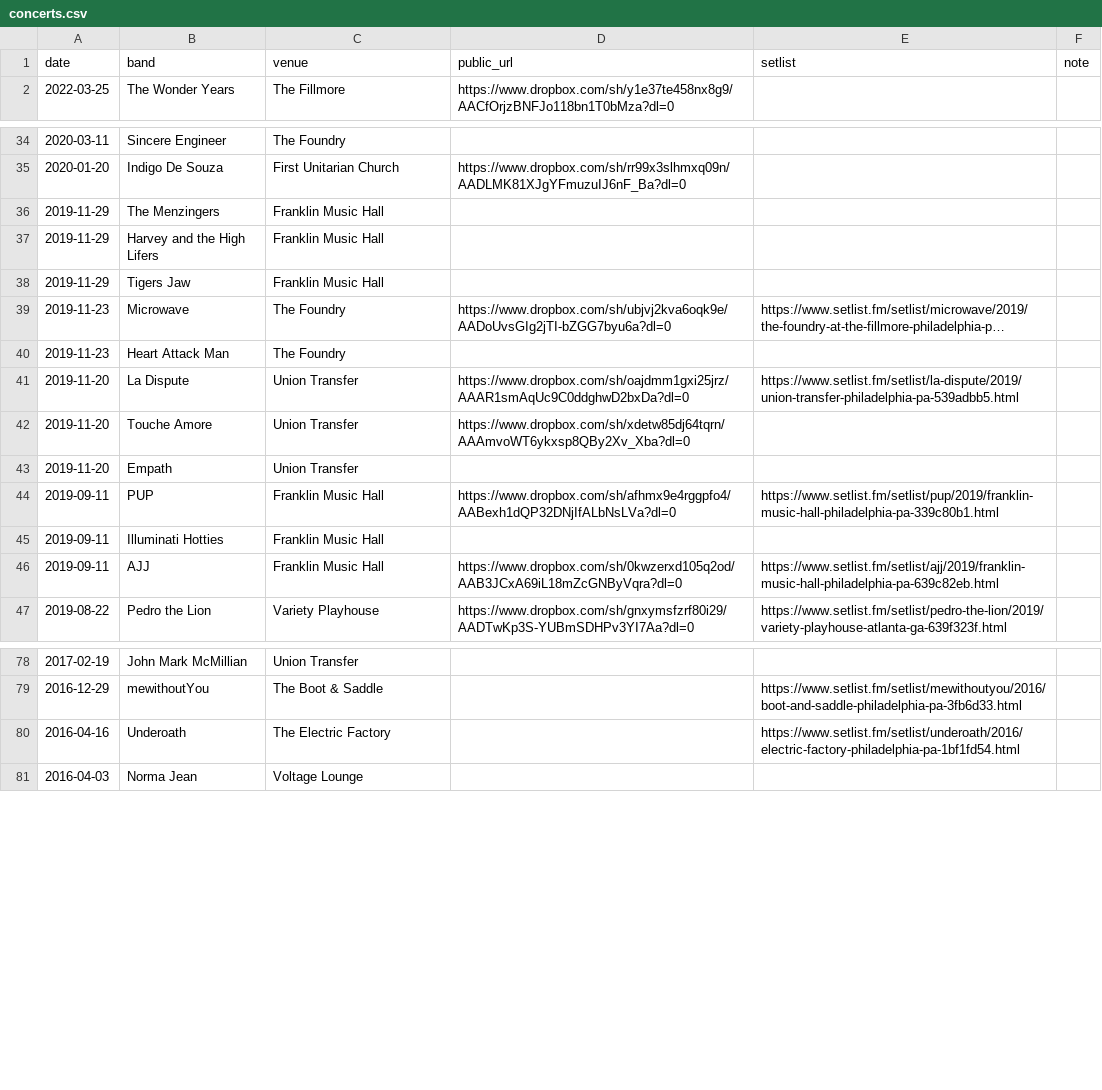
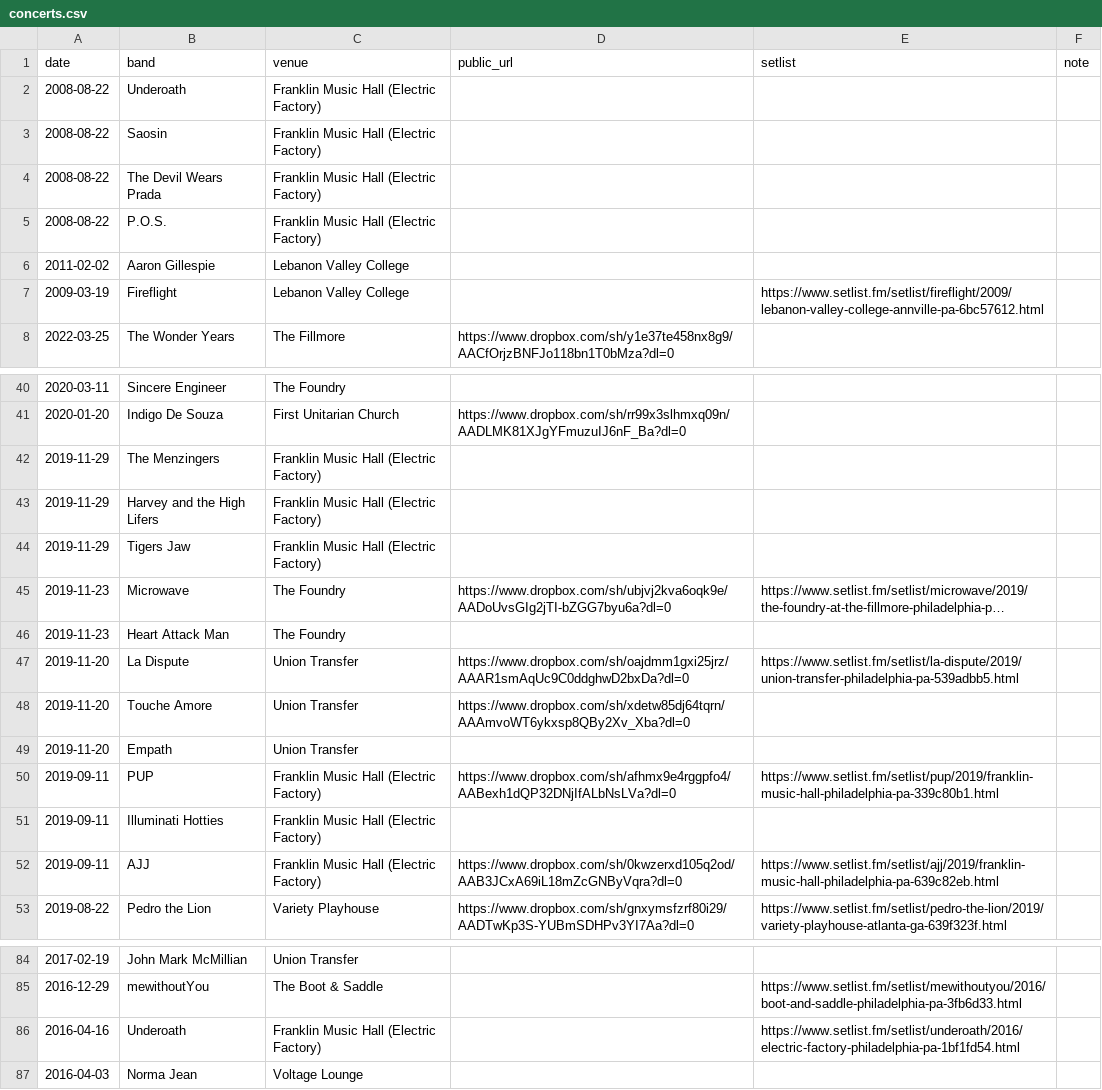
Before and after one commit to jaredwhalen/concert-log, a CSV file: concerts.csv, drawn as a sheet; only a part is shown, gaps mark what is left out; long unchanged cells end in …; addresses are those after the commit; the diff names each change by its address in the sheet, - before the commit and + after, or states it on an @@ line.

```diff
--- a/concerts.csv
+++ b/concerts.csv
+row 2: 2008-08-22 | Underoath | Franklin Music Hall (Electric Factory)
+row 3: 2008-08-22 | Saosin | Franklin Music Hall (Electric Factory)
+row 4: 2008-08-22 | The Devil Wears Prada | Franklin Music Hall (Electric Factory)
+row 5: 2008-08-22 | P.O.S. | Franklin Music Hall (Electric Factory)
+row 6: 2011-02-02 | Aaron Gillespie | Lebanon Valley College
+row 7: 2009-03-19 | Fireflight | Lebanon Valley College |  | https://www.setlist.fm/setlist/fireflight/2009/lebanon-valley-college-annville-pa-6bc57612.html
-C42:C44 (venue): Franklin Music Hall
+C42:C44 (venue): Franklin Music Hall (Electric Factory)
-C50:C52 (venue): Franklin Music Hall
+C50:C52 (venue): Franklin Music Hall (Electric Factory)
-C86 (venue): The Electric Factory
+C86 (venue): Franklin Music Hall (Electric Factory)
```
Also changed, not shown: 5 other files.
